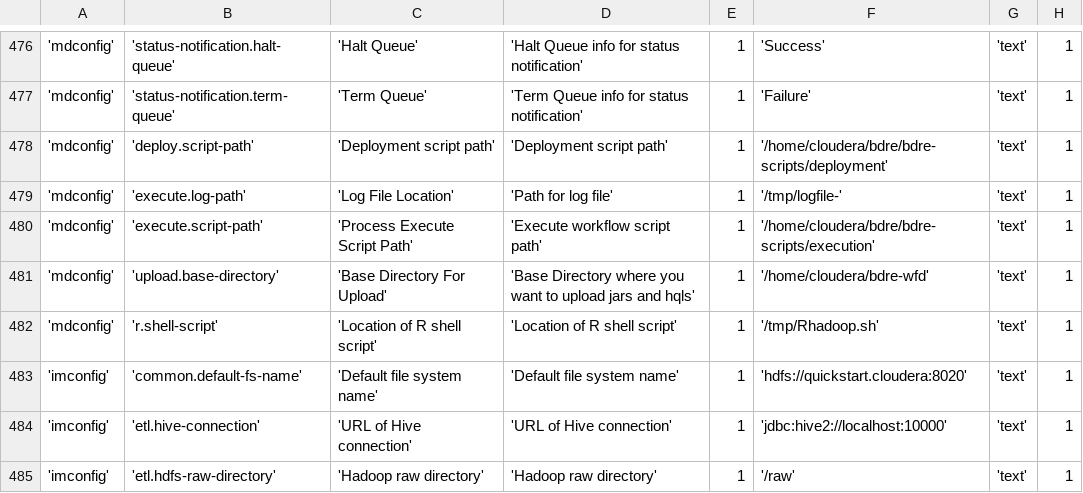
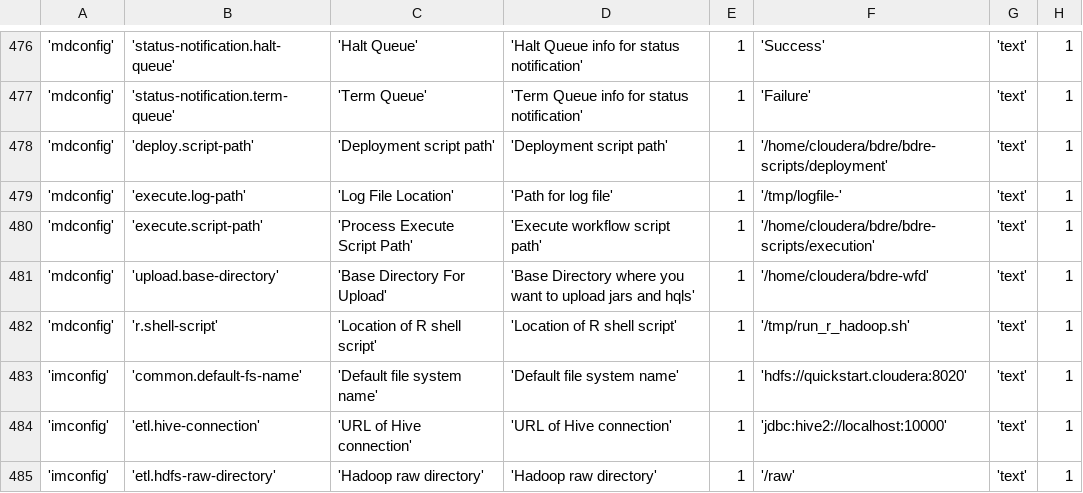
Before and after one commit to WiproOpenSource/openbdre, a CSV file: databases/setup/GeneralConfig.csv, drawn as a sheet; only a part is shown, gaps mark what is left out; the diff names each change by its address in the sheet, - before the commit and + after, or states it on an @@ line.

```diff
--- a/databases/setup/GeneralConfig.csv
+++ b/databases/setup/GeneralConfig.csv
-F482: '/tmp/Rhadoop.sh'
+F482: '/tmp/run_r_hadoop.sh'
```
Also changed, not shown: 2 other files.
